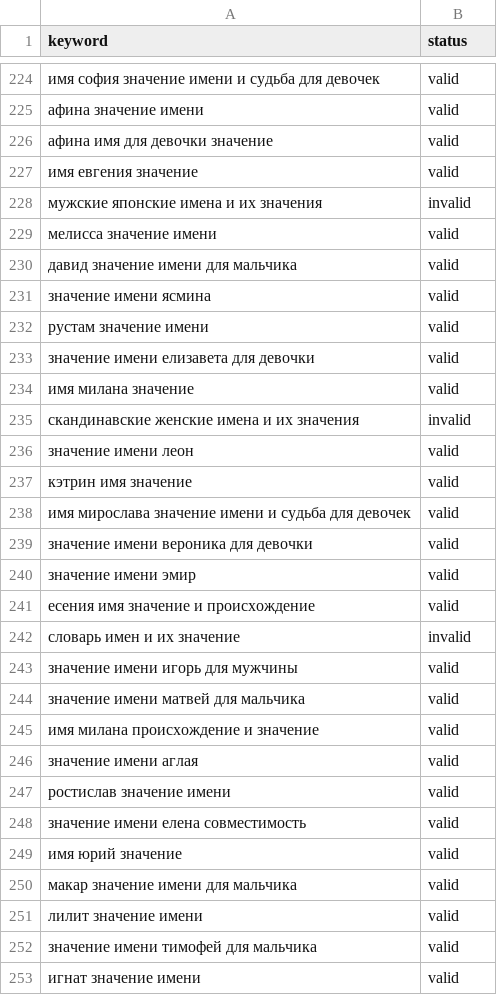
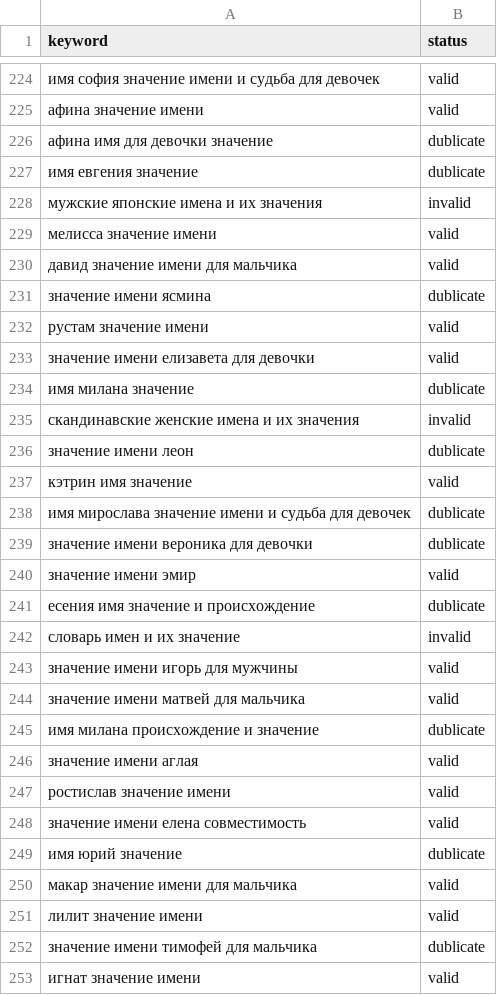
Before and after one commit to chimkiu/viborimeni-site, a CSV file: generator/content/names.csv, drawn as a sheet; only a part is shown, gaps mark what is left out; the diff covers the shown part only.

Commit message:
fix: обновлены статусы ключевых слов с valid на done/dublicate в names.csv

```diff
--- a/generator/content/names.csv
+++ b/generator/content/names.csv
@@ -225,4 +225,4 @@ keyword,status
 афина значение имени,valid
-афина имя для девочки значение,valid
-имя евгения значение,valid
+афина имя для девочки значение,dublicate
+имя евгения значение,dublicate
 мужские японские имена и их значения,invalid
@@ -230,13 +230,13 @@ keyword,status
 давид значение имени для мальчика,valid
-значение имени ясмина,valid
+значение имени ясмина,dublicate
 рустам значение имени,valid
 значение имени елизавета для девочки,valid
-имя милана значение,valid
+имя милана значение,dublicate
 скандинавские женские имена и их значения,invalid
-значение имени леон,valid
+значение имени леон,dublicate
 кэтрин имя значение,valid
-имя мирослава значение имени и судьба для девочек,valid
-значение имени вероника для девочки,valid
+имя мирослава значение имени и судьба для девочек,dublicate
+значение имени вероника для девочки,dublicate
 значение имени эмир,valid
-есения имя значение и происхождение,valid
+есения имя значение и происхождение,dublicate
 словарь имен и их значение,invalid
@@ -244,3 +244,3 @@ keyword,status
 значение имени матвей для мальчика,valid
-имя милана происхождение и значение,valid
+имя милана происхождение и значение,dublicate
 значение имени аглая,valid
@@ -248,6 +248,6 @@ keyword,status
 значение имени елена совместимость,valid
-имя юрий значение,valid
+имя юрий значение,dublicate
 макар значение имени для мальчика,valid
 лилит значение имени,valid
-значение имени тимофей для мальчика,valid
+значение имени тимофей для мальчика,dublicate
 игнат значение имени,valid
```
Also changed, not shown: 86 edited cells elsewhere in this file, 8 other files.
